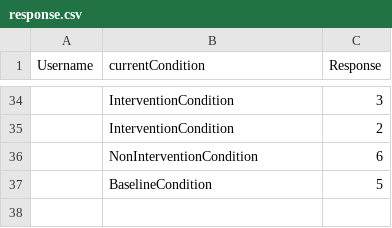
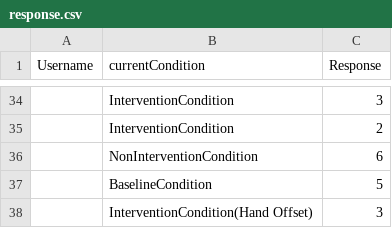
Before and after one commit to rajgaurav2k21/SenseOfAgency-IITKanpur, a CSV file: Assets/csv/response.csv, drawn as a sheet; only a part is shown, gaps mark what is left out.

```diff
--- a/Assets/csv/response.csv
+++ b/Assets/csv/response.csv
@@ -37 +37,2 @@
 ,BaselineCondition,5
+,InterventionCondition(Hand Offset),3
```
Also changed, not shown: 44 other files.
